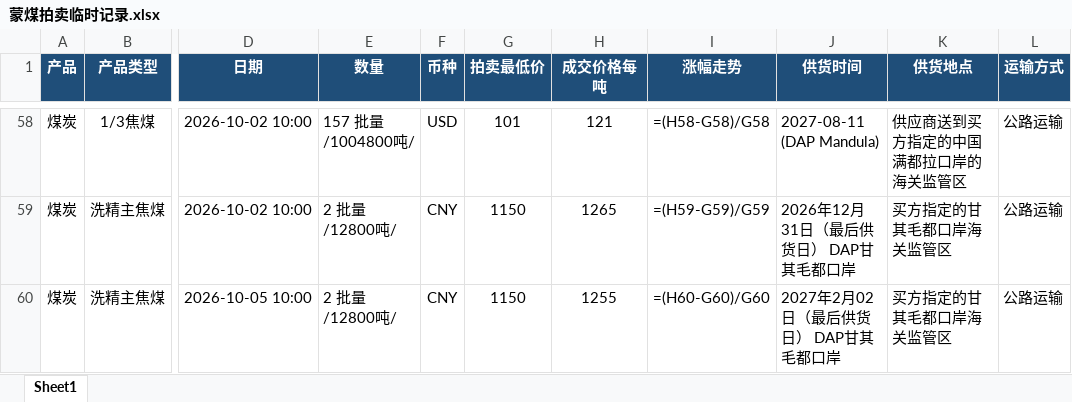
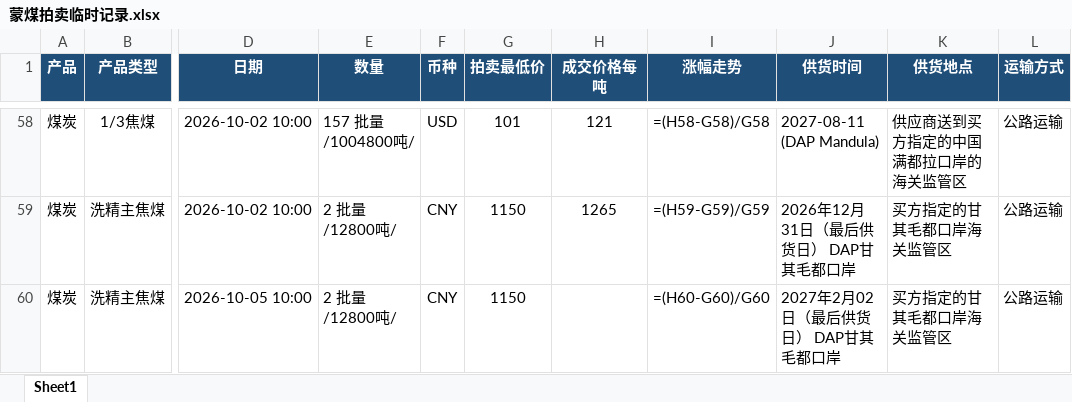
Before and after one commit to qushuxian/mongolian-coal-auction, an Excel workbook: data/蒙煤拍卖临时记录.xlsx, sheet Sheet1, drawn as a sheet; only a part is shown, gaps mark what is left out; values as stored, in another font and other column widths than the file's, no borders; formulas without a stored value are shown as written; the diff names each change by its address in the sheet, - before the commit and + after, or states it on an @@ line.

```diff
--- a/data/蒙煤拍卖临时记录.xlsx (sheet Sheet1)
+++ b/data/蒙煤拍卖临时记录.xlsx (sheet Sheet1)
-H60 (成交价格每吨): 1255
+H60 (成交价格每吨): (empty)
```
Also changed, not shown: 3 other files.
